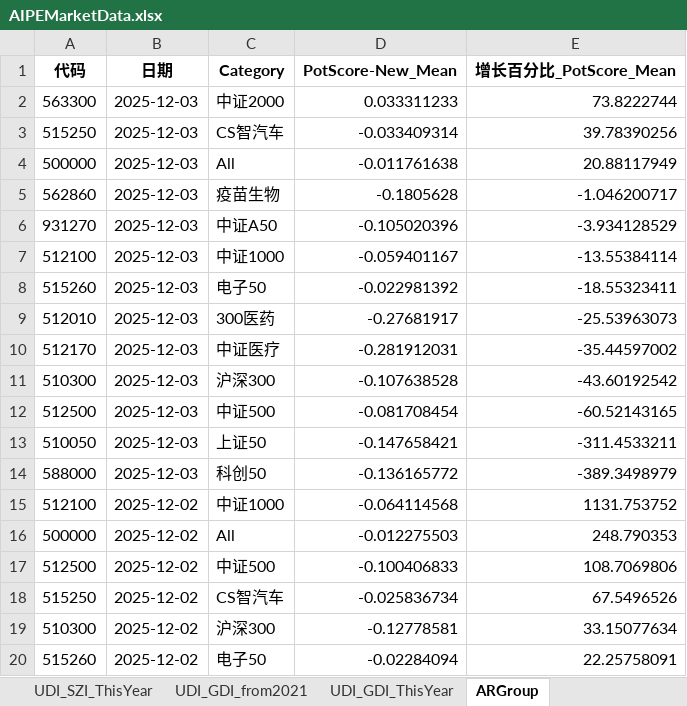
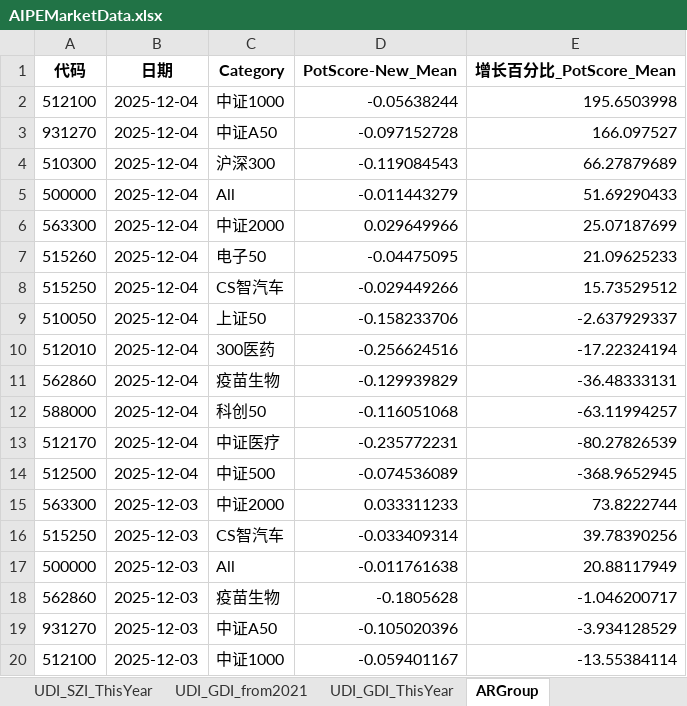
Before and after one commit to digital-era/AIPEMarketData, an Excel workbook: data/AIPEMarketData.xlsx, sheet ARGroup, drawn as a sheet; only a part is shown; the shorter side is filled out with more unchanged rows; values as stored, in another font and other column widths than the file's, no borders; the diff names each change by its address in the sheet, - before the commit and + after, or states it on an @@ line.

```diff
--- a/data/AIPEMarketData.xlsx (sheet ARGroup)
+++ b/data/AIPEMarketData.xlsx (sheet ARGroup)
+row 2: 512100 | 2025-12-04 | 中证1000 | -0.05638244 | 195.6503998
+row 3: 931270 | 2025-12-04 | 中证A50 | -0.097152728 | 166.097527
+row 4: 510300 | 2025-12-04 | 沪深300 | -0.119084543 | 66.27879689
+row 5: 500000 | 2025-12-04 | All | -0.011443279 | 51.69290433
+row 6: 563300 | 2025-12-04 | 中证2000 | 0.029649966 | 25.07187699
+row 7: 515260 | 2025-12-04 | 电子50 | -0.04475095 | 21.09625233
+row 8: 515250 | 2025-12-04 | CS智汽车 | -0.029449266 | 15.73529512
+row 9: 510050 | 2025-12-04 | 上证50 | -0.158233706 | -2.637929337
+row 10: 512010 | 2025-12-04 | 300医药 | -0.256624516 | -17.22324194
+row 11: 562860 | 2025-12-04 | 疫苗生物 | -0.129939829 | -36.48333131
+row 12: 588000 | 2025-12-04 | 科创50 | -0.116051068 | -63.11994257
+row 13: 512170 | 2025-12-04 | 中证医疗 | -0.235772231 | -80.27826539
+row 14: 512500 | 2025-12-04 | 中证500 | -0.074536089 | -368.9652945
```
Also changed, not shown: sheet DistributeHotIndustry, sheet PriceThisYearChange, sheet TopStockInTopPotScore, sheet TopStockIn5DaysMainFund, sheet PriceChangeFrom2021, sheet ShareChangeFrom2021, 7 more sheets, 15 other files.
